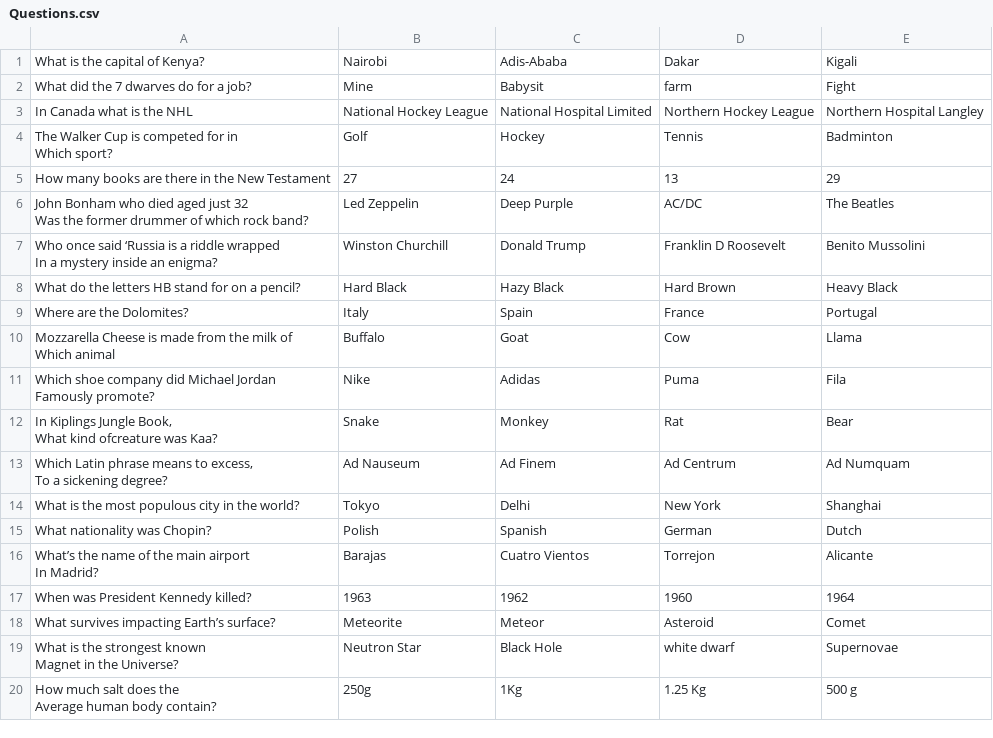
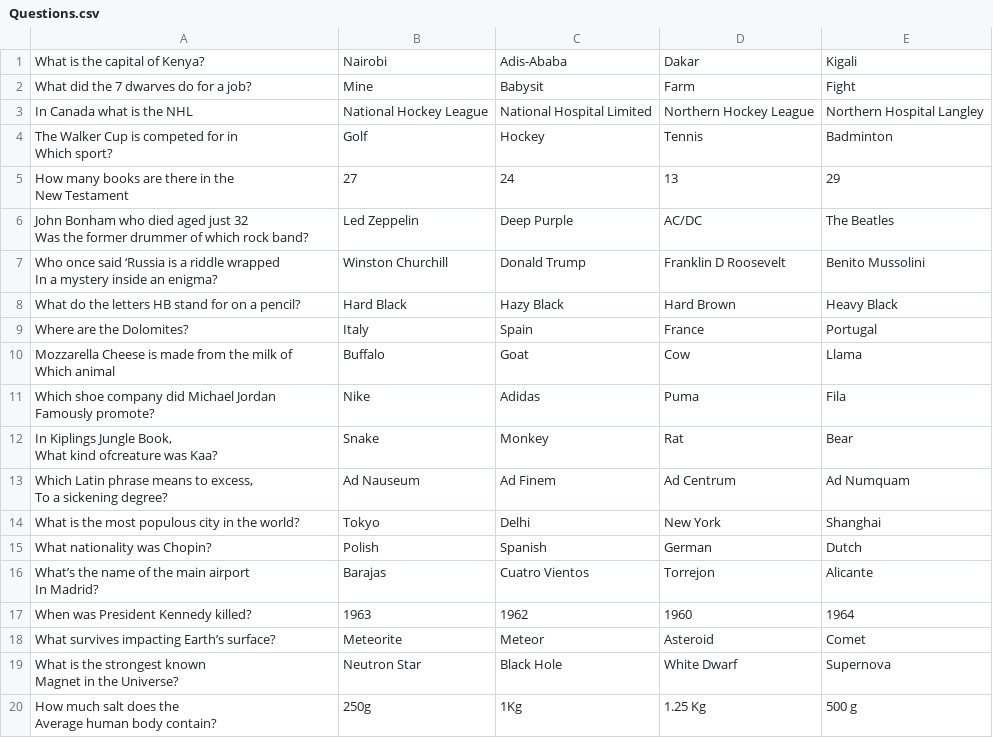
Before and after one commit to susobhang70/rpg_maze_runner, a CSV file: data/Questions.csv, drawn as a sheet.

```diff
--- a/data/Questions.csv
+++ b/data/Questions.csv
@@ -1,3 +1,3 @@
 What is the capital of Kenya? ,Nairobi,Adis-Ababa,Dakar,Kigali
-What did the 7 dwarves do for a job? ,Mine,Babysit,farm,Fight
+What did the 7 dwarves do for a job? ,Mine,Babysit,Farm,Fight
 In Canada what is the NHL ,National Hockey League,National Hospital Limited,Northern Hockey League,Northern Hospital Langley
@@ -5,3 +5,4 @@ In Canada what is the NHL ,National Hockey League,National Hospital Limited,Nort
 Which sport?",Golf,Hockey,Tennis,Badminton
-How many books are there in the New Testament ,27,24,13,29
+"How many books are there in the
+New Testament ",27,24,13,29
 "John Bonham who died aged just 32
@@ -26,4 +27,4 @@ When was President Kennedy killed? ,1963,1962,1960,1964
 What survives impacting Earth’s surface?,Meteorite,Meteor,Asteroid,Comet
-"What is the strongest known
-Magnet in the Universe? ",Neutron Star,Black Hole,white dwarf,Supernovae
+"What is the strongest known
+Magnet in the Universe? ",Neutron Star,Black Hole,White Dwarf,Supernova
 "How much salt does the
```
Also changed, not shown: data/LevelUpQuestions.csv, data/TransitionText.csv, 9 other files.
